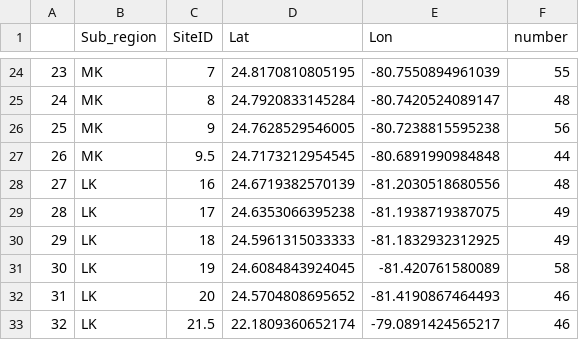
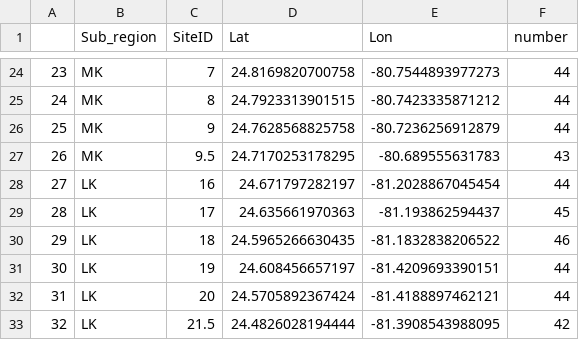
Before and after one commit to anampc/FLK_Climate, a CSV file: CarbChem/meanSTP.csv, drawn as a sheet; only a part is shown, gaps mark what is left out; the diff covers the shown part only.

```diff
--- a/CarbChem/meanSTP.csv
+++ b/CarbChem/meanSTP.csv
@@ -24,10 +24,10 @@
-"23","MK","7",24.8170810805195,-80.7550894961039,55
-"24","MK","8",24.7920833145284,-80.7420524089147,48
-"25","MK","9",24.7628529546005,-80.7238815595238,56
-"26","MK","9.5",24.7173212954545,-80.6891990984848,44
-"27","LK","16",24.6719382570139,-81.2030518680556,48
-"28","LK","17",24.6353066395238,-81.1938719387075,49
-"29","LK","18",24.5961315033333,-81.1832932312925,49
-"30","LK","19",24.6084843924045,-81.420761580089,58
-"31","LK","20",24.5704808695652,-81.4190867464493,46
-"32","LK","21.5",22.1809360652174,-79.0891424565217,46
+"23","MK","7",24.8169820700758,-80.7544893977273,44
+"24","MK","8",24.7923313901515,-80.7423335871212,44
+"25","MK","9",24.7628568825758,-80.7236256912879,44
+"26","MK","9.5",24.7170253178295,-80.689555631783,43
+"27","LK","16",24.671797282197,-81.2028867045454,44
+"28","LK","17",24.635661970363,-81.193862594437,45
+"29","LK","18",24.5965266630435,-81.1832838206522,46
+"30","LK","19",24.608456657197,-81.4209693390151,44
+"31","LK","20",24.5705892367424,-81.4188897462121,44
+"32","LK","21.5",24.4826028194444,-81.3908543988095,42
```
Also changed, not shown: 82 edited cells elsewhere in this file, CarbChem/Cases_WS.csv, CarbChem/FLK_results/nTA_nDIC_deltaMY.csv, 38 other files.
